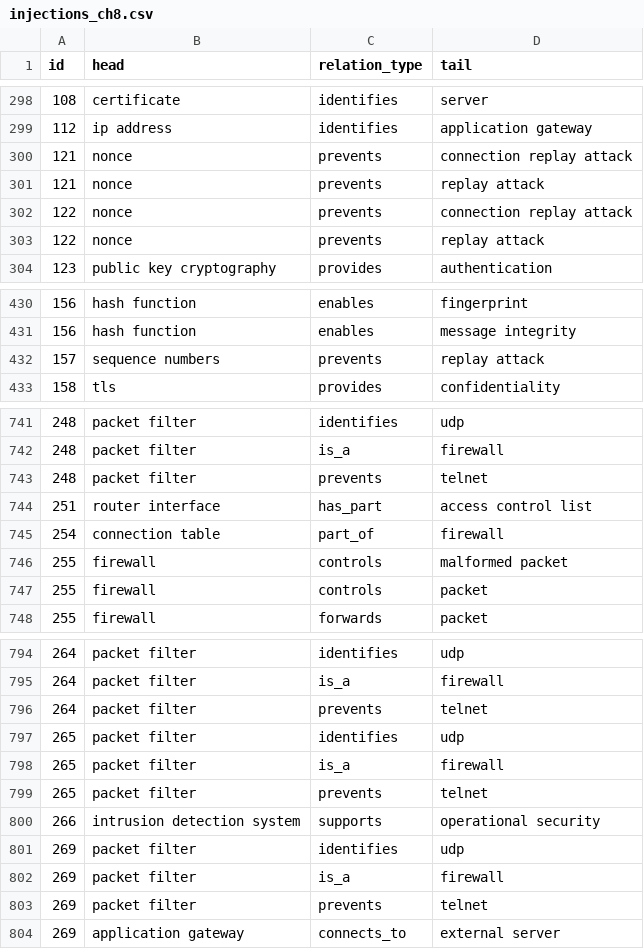
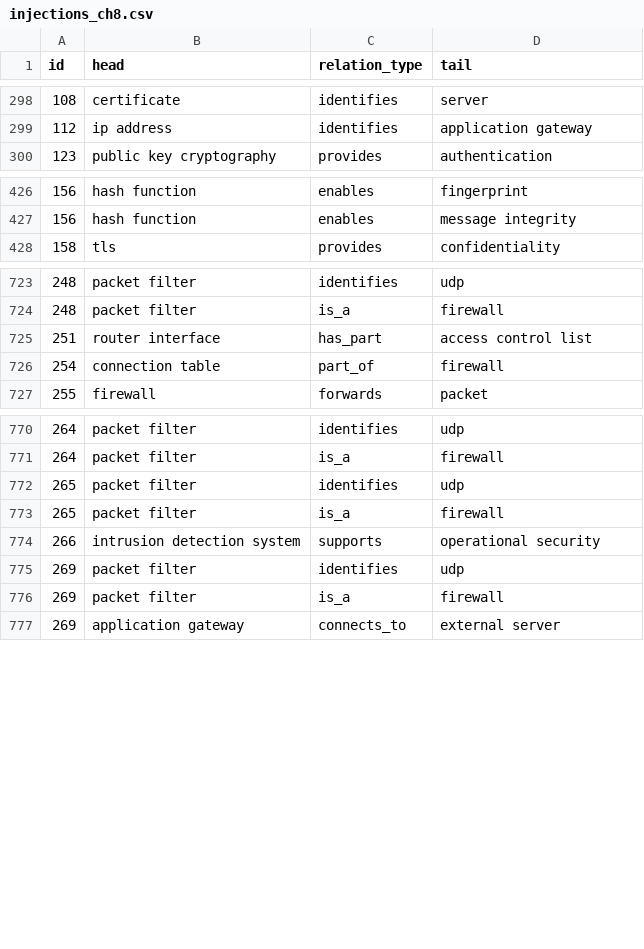
Before and after one commit to hpark727/graphMERT_networking, a CSV file: gen4_triplets/injections/injections_ch8.csv, drawn as a sheet; only a part is shown, gaps mark what is left out; the diff covers the shown part only.

```diff
--- a/gen4_triplets/injections/injections_ch8.csv
+++ b/gen4_triplets/injections/injections_ch8.csv
@@ -299,6 +299,2 @@ id,head,relation_type,tail
 112,ip address,identifies,application gateway
-121,nonce,prevents,connection replay attack
-121,nonce,prevents,replay attack
-122,nonce,prevents,connection replay attack
-122,nonce,prevents,replay attack
 123,public key cryptography,provides,authentication
@@ -431,3 +427,2 @@ id,head,relation_type,tail
 156,hash function,enables,message integrity
-157,sequence numbers,prevents,replay attack
 158,tls,provides,confidentiality
@@ -742,7 +724,4 @@ id,head,relation_type,tail
 248,packet filter,is_a,firewall
-248,packet filter,prevents,telnet
 251,router interface,has_part,access control list
 254,connection table,part_of,firewall
-255,firewall,controls,malformed packet
-255,firewall,controls,packet
 255,firewall,forwards,packet
@@ -795,6 +771,4 @@ id,head,relation_type,tail
 264,packet filter,is_a,firewall
-264,packet filter,prevents,telnet
 265,packet filter,identifies,udp
 265,packet filter,is_a,firewall
-265,packet filter,prevents,telnet
 266,intrusion detection system,supports,operational security
@@ -802,3 +776,2 @@ id,head,relation_type,tail
 269,packet filter,is_a,firewall
-269,packet filter,prevents,telnet
 269,application gateway,connects_to,external server
```
Also changed, not shown: 16 removed rows elsewhere in this file, gen4_triplets/injections/injections_ch1.csv, gen4_triplets/injections/injections_ch2.csv, 23 other files.
